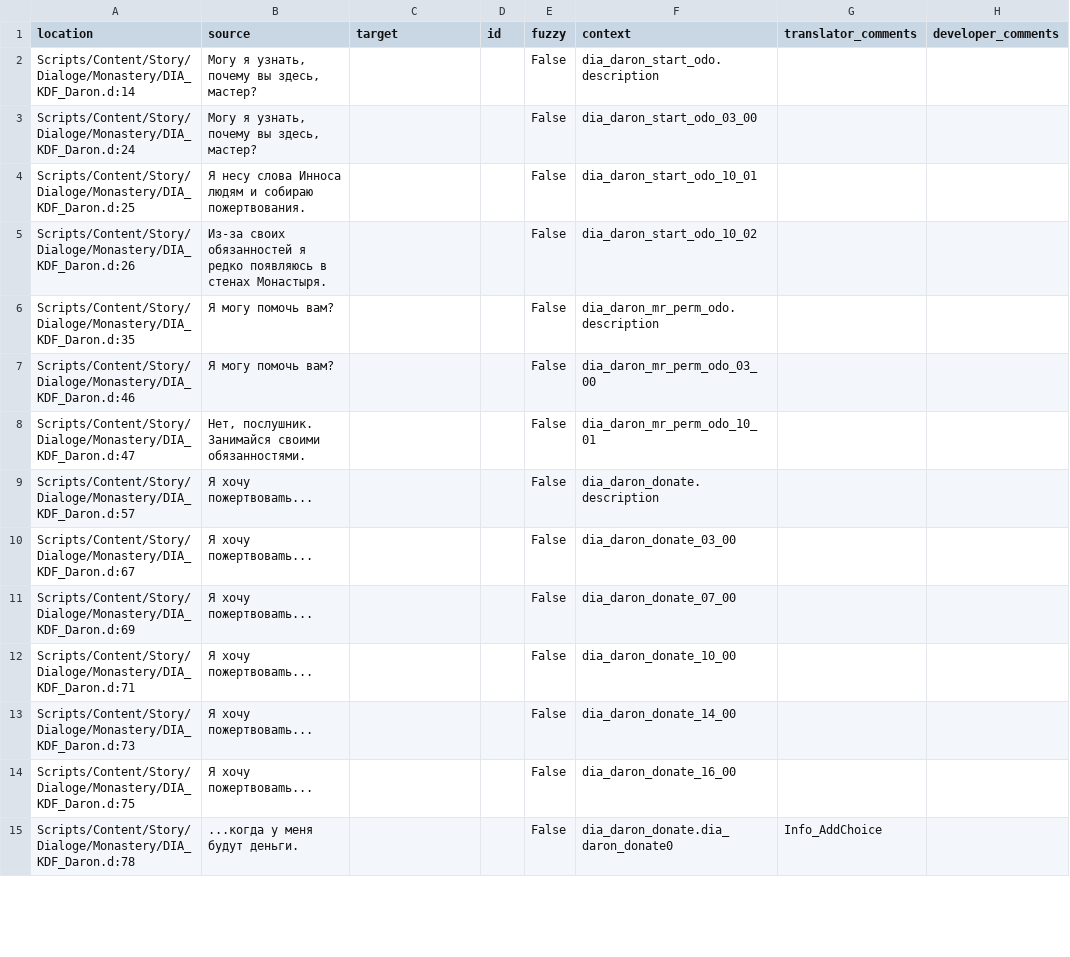
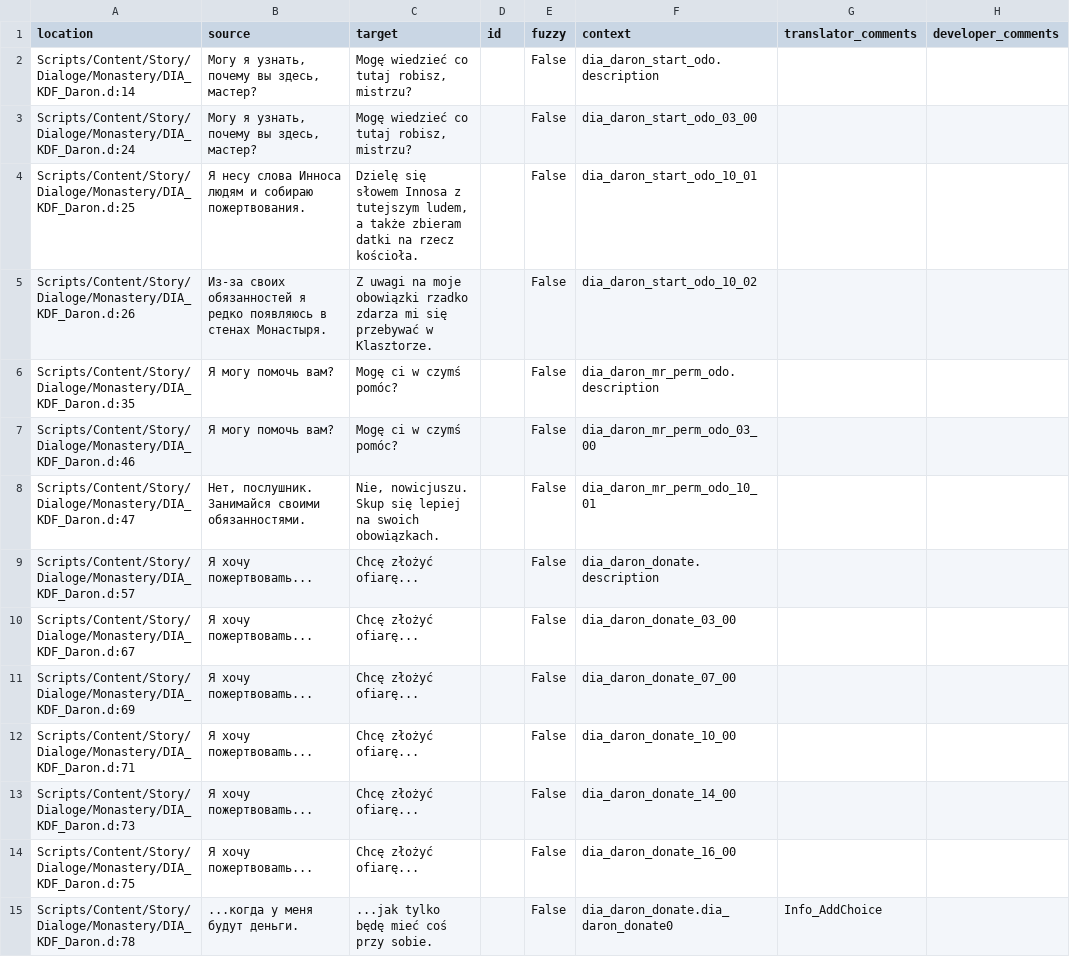
Before and after one commit to auronen/Mushroomers-Gothic-II-NoR-Mod-, a CSV file: .translations/pl/Dia_Monastery.csv, drawn as a sheet; only a part is shown; the diff covers the shown part only.

Commit message:
Translated using Weblate (Polish)
Currently translated at 16.4% (72 of 437 strings)

Translation: Mushroomers/Dia_Monastery
Translate-URL: http://weblate.cokoliv.eu/projects/mushroomers/dia_monastery/pl/

```diff
--- a/.translations/pl/Dia_Monastery.csv
+++ b/.translations/pl/Dia_Monastery.csv
@@ -1,15 +1,15 @@
 "location","source","target","id","fuzzy","context","translator_comments","developer_comments"
-"Scripts/Content/Story/Dialoge/Monastery/DIA_KDF_Daron.d:14","Могу я узнать, почему вы здесь, мастер?","","","False","dia_daron_start_odo.description","",""
-"Scripts/Content/Story/Dialoge/Monastery/DIA_KDF_Daron.d:24","Могу я узнать, почему вы здесь, мастер?","","","False","dia_daron_start_odo_03_00","",""
-"Scripts/Content/Story/Dialoge/Monastery/DIA_KDF_Daron.d:25","Я несу слова Инноса людям и собираю пожертвования.","","","False","dia_daron_start_odo_10_01","",""
-"Scripts/Content/Story/Dialoge/Monastery/DIA_KDF_Daron.d:26","Из-за своих обязанностей я редко появляюсь в стенах Монастыря.","","","False","dia_daron_start_odo_10_02","",""
-"Scripts/Content/Story/Dialoge/Monastery/DIA_KDF_Daron.d:35","Я могу помочь вам?","","","False","dia_daron_mr_perm_odo.description","",""
-"Scripts/Content/Story/Dialoge/Monastery/DIA_KDF_Daron.d:46","Я могу помочь вам?","","","False","dia_daron_mr_perm_odo_03_00","",""
-"Scripts/Content/Story/Dialoge/Monastery/DIA_KDF_Daron.d:47","Нет, послушник. Занимайся своими обязанностями.","","","False","dia_daron_mr_perm_odo_10_01","",""
-"Scripts/Content/Story/Dialoge/Monastery/DIA_KDF_Daron.d:57","Я хочу пожертвоваmь...","","","False","dia_daron_donate.description","",""
-"Scripts/Content/Story/Dialoge/Monastery/DIA_KDF_Daron.d:67","Я хочу пожертвоваmь...","","","False","dia_daron_donate_03_00","",""
-"Scripts/Content/Story/Dialoge/Monastery/DIA_KDF_Daron.d:69","Я хочу пожертвоваmь...","","","False","dia_daron_donate_07_00","",""
-"Scripts/Content/Story/Dialoge/Monastery/DIA_KDF_Daron.d:71","Я хочу пожертвоваmь...","","","False","dia_daron_donate_10_00","",""
-"Scripts/Content/Story/Dialoge/Monastery/DIA_KDF_Daron.d:73","Я хочу пожертвоваmь...","","","False","dia_daron_donate_14_00","",""
-"Scripts/Content/Story/Dialoge/Monastery/DIA_KDF_Daron.d:75","Я хочу пожертвоваmь...","","","False","dia_daron_donate_16_00","",""
-"Scripts/Content/Story/Dialoge/Monastery/DIA_KDF_Daron.d:78","...когда у меня будут деньги.","","","False","dia_daron_donate.dia_daron_donate0","Info_AddChoice",""
+"Scripts/Content/Story/Dialoge/Monastery/DIA_KDF_Daron.d:14","Могу я узнать, почему вы здесь, мастер?","Mogę wiedzieć co tutaj robisz, mistrzu?","","False","dia_daron_start_odo.description","",""
+"Scripts/Content/Story/Dialoge/Monastery/DIA_KDF_Daron.d:24","Могу я узнать, почему вы здесь, мастер?","Mogę wiedzieć co tutaj robisz, mistrzu?","","False","dia_daron_start_odo_03_00","",""
+"Scripts/Content/Story/Dialoge/Monastery/DIA_KDF_Daron.d:25","Я несу слова Инноса людям и собираю пожертвования.","Dzielę się słowem Innosa z tutejszym ludem, a także zbieram datki na rzecz kościoła.","","False","dia_daron_start_odo_10_01","",""
+"Scripts/Content/Story/Dialoge/Monastery/DIA_KDF_Daron.d:26","Из-за своих обязанностей я редко появляюсь в стенах Монастыря.","Z uwagi na moje obowiązki rzadko zdarza mi się przebywać w Klasztorze.","","False","dia_daron_start_odo_10_02","",""
+"Scripts/Content/Story/Dialoge/Monastery/DIA_KDF_Daron.d:35","Я могу помочь вам?","Mogę ci w czymś pomóc?","","False","dia_daron_mr_perm_odo.description","",""
+"Scripts/Content/Story/Dialoge/Monastery/DIA_KDF_Daron.d:46","Я могу помочь вам?","Mogę ci w czymś pomóc?","","False","dia_daron_mr_perm_odo_03_00","",""
+"Scripts/Content/Story/Dialoge/Monastery/DIA_KDF_Daron.d:47","Нет, послушник. Занимайся своими обязанностями.","Nie, nowicjuszu. Skup się lepiej na swoich obowiązkach.","","False","dia_daron_mr_perm_odo_10_01","",""
+"Scripts/Content/Story/Dialoge/Monastery/DIA_KDF_Daron.d:57","Я хочу пожертвоваmь...","Chcę złożyć ofiarę...","","False","dia_daron_donate.description","",""
+"Scripts/Content/Story/Dialoge/Monastery/DIA_KDF_Daron.d:67","Я хочу пожертвоваmь...","Chcę złożyć ofiarę...","","False","dia_daron_donate_03_00","",""
+"Scripts/Content/Story/Dialoge/Monastery/DIA_KDF_Daron.d:69","Я хочу пожертвоваmь...","Chcę złożyć ofiarę...","","False","dia_daron_donate_07_00","",""
+"Scripts/Content/Story/Dialoge/Monastery/DIA_KDF_Daron.d:71","Я хочу пожертвоваmь...","Chcę złożyć ofiarę...","","False","dia_daron_donate_10_00","",""
+"Scripts/Content/Story/Dialoge/Monastery/DIA_KDF_Daron.d:73","Я хочу пожертвоваmь...","Chcę złożyć ofiarę...","","False","dia_daron_donate_14_00","",""
+"Scripts/Content/Story/Dialoge/Monastery/DIA_KDF_Daron.d:75","Я хочу пожертвоваmь...","Chcę złożyć ofiarę...","","False","dia_daron_donate_16_00","",""
+"Scripts/Content/Story/Dialoge/Monastery/DIA_KDF_Daron.d:78","...когда у меня будут деньги.","...jak tylko będę mieć coś przy sobie.","","False","dia_daron_donate.dia_daron_donate0","Info_AddChoice",""
```
Also changed, not shown: 58 edited cells elsewhere in this file.
